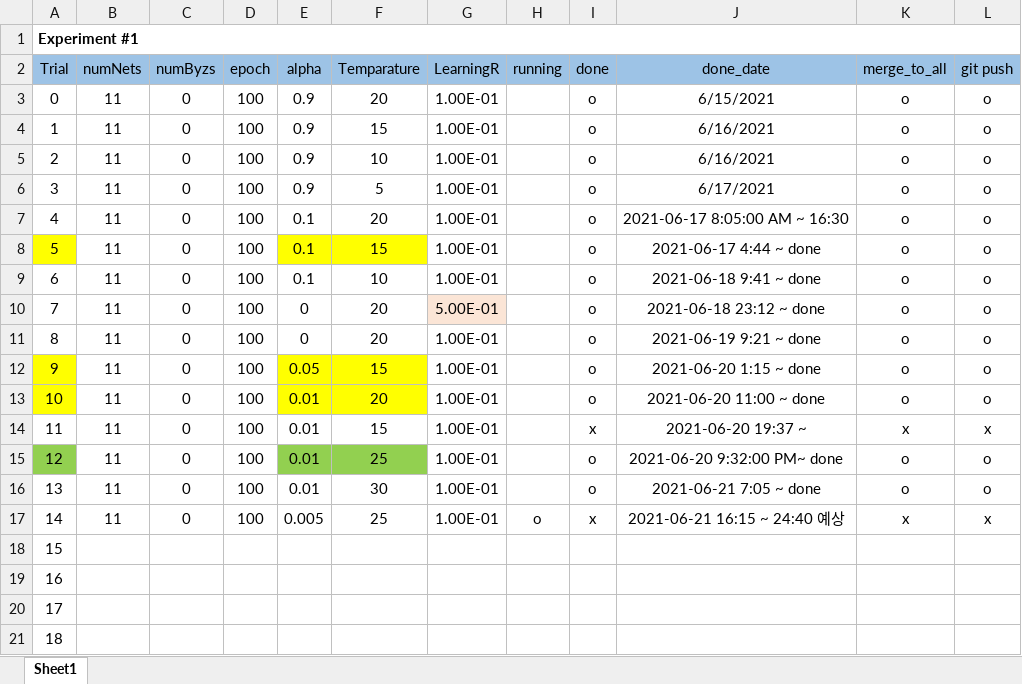
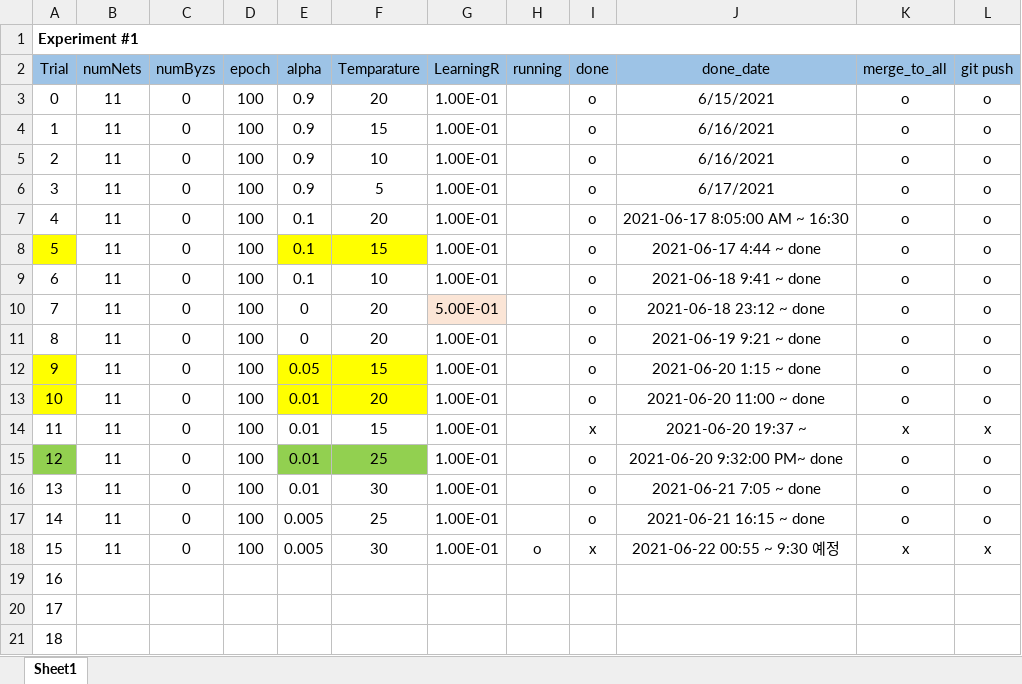
Before and after one commit to joonha97/learningEFL, an Excel workbook: KD_experiment/params.xlsx, sheet Sheet1, drawn as a sheet; values as stored, in another font and other column widths than the file's, no borders; removed rows and columns are numbered as before the commit, all else as after; the diff names each change by its address in the sheet, - before the commit and + after, or states it on an @@ line.

```diff
--- a/KD_experiment/params.xlsx (sheet Sheet1)
+++ b/KD_experiment/params.xlsx (sheet Sheet1)
+row 17: 14 | 11 | 0 | 100 | 0.005 | 25 | 1.00E-01 |  | o | 2021-06-21 16:15 ~ done | o | o
@@ column A (Trial) renumbered between rows 18 and 21 @@
-F18 (Temparature): 25
+F18 (Temparature): 30
-J18 (done_date): 2021-06-21 16:15 ~ 24:40 예상
+J18 (done_date): 2021-06-22 00:55 ~ 9:30 예정
-row 21: 18
```
Also changed, not shown: KD_experiment/all.xlsx, 43 other files.
